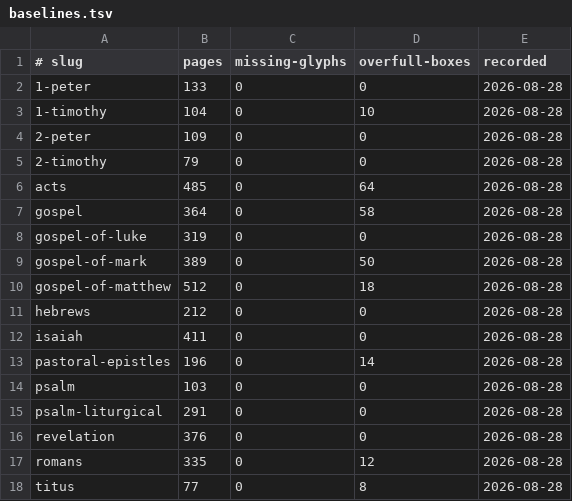
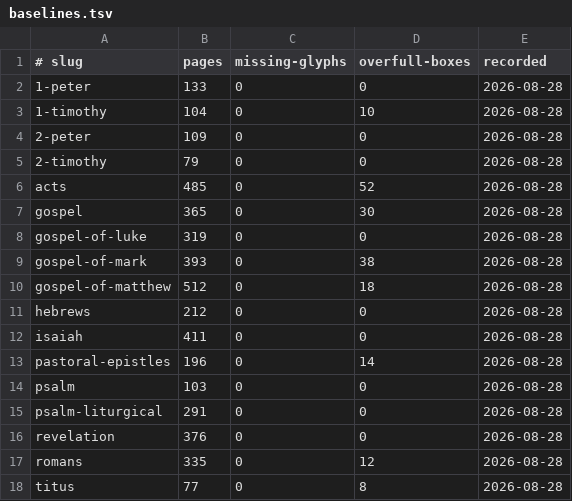
Before and after one commit to jimxzai/pubhub, a TSV file: .claude/skills/eat-bible/baselines.tsv, drawn as a sheet.

```diff
--- a/.claude/skills/eat-bible/baselines.tsv
+++ b/.claude/skills/eat-bible/baselines.tsv
@@ -5,6 +5,6 @@
 2-timothy	79	0	0	2026-08-28
-acts	485	0	64	2026-08-28
-gospel	364	0	58	2026-08-28
+acts	485	0	52	2026-08-28
+gospel	365	0	30	2026-08-28
 gospel-of-luke	319	0	0	2026-08-28
-gospel-of-mark	389	0	50	2026-08-28
+gospel-of-mark	393	0	38	2026-08-28
 gospel-of-matthew	512	0	18	2026-08-28
```
Also changed, not shown: 31 other files.
